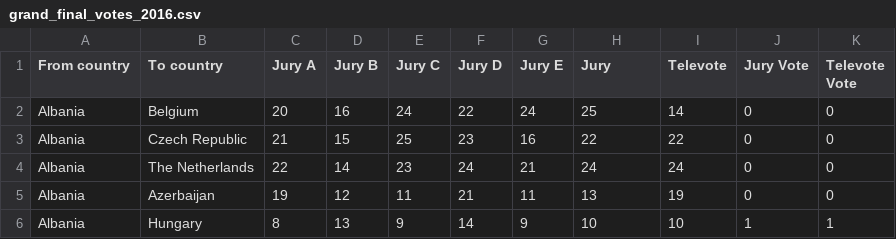
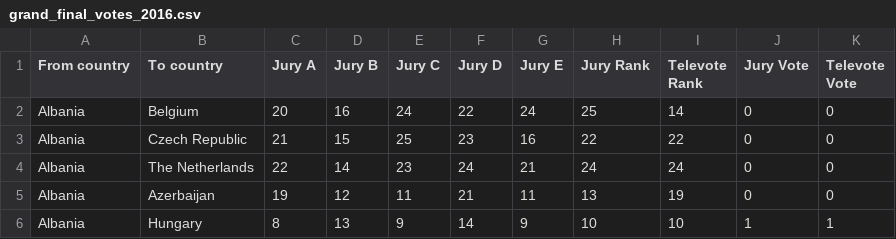
Before and after one commit to simonpoulding/abbas_caviar, a CSV file: voting_data/eurovision_tv/grand_final_votes_2016.csv, drawn as a sheet; only a part is shown.

```diff
--- a/voting_data/eurovision_tv/grand_final_votes_2016.csv
+++ b/voting_data/eurovision_tv/grand_final_votes_2016.csv
@@ -1,2 +1,2 @@
-From country,To country,Jury A,Jury B,Jury C,Jury D,Jury E,Jury,Televote,Jury Vote,Televote Vote
+From country,To country,Jury A,Jury B,Jury C,Jury D,Jury E,Jury Rank,Televote Rank,Jury Vote,Televote Vote
 Albania,Belgium,20,16,24,22,24,25,14,0,0
```
Also changed, not shown: voting_data/eurovision_tv/grand_final_votes_2014.csv, voting_data/eurovision_tv/grand_final_votes_2015.csv, 3 other files.
